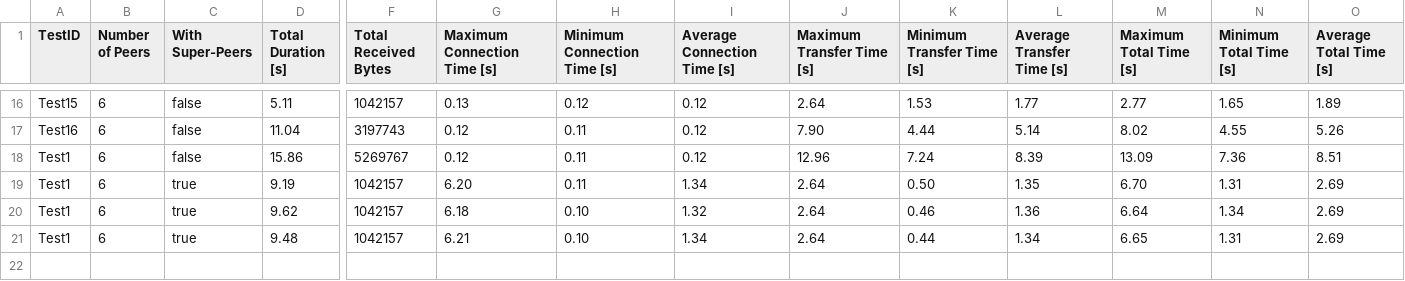
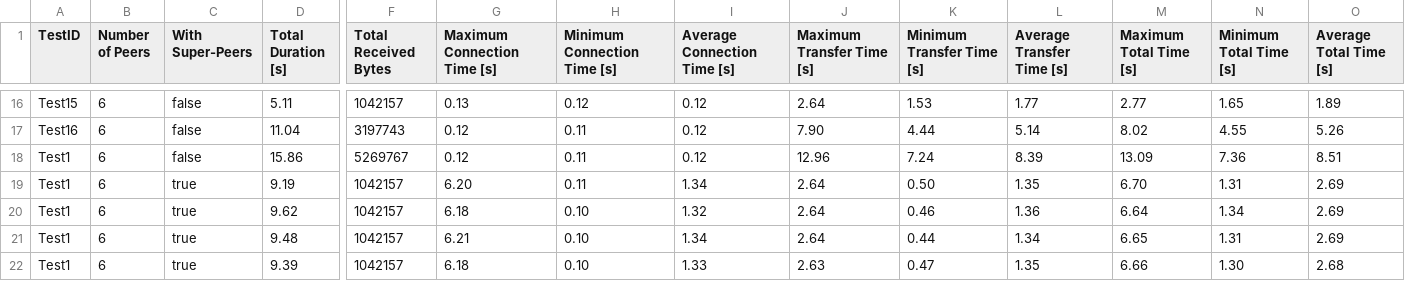
Before and after one commit to oezcankaraca/master-thesis-ozcankaracaBackup6, a CSV file: data-for-testbed/results/results-testbed5.csv, drawn as a sheet; only a part is shown, gaps mark what is left out; rows hold the shown columns only; the diff names each change by its address in the sheet, - before the commit and + after, or states it on an @@ line.

Commit message:
last changes for testbed

```diff
--- a/data-for-testbed/results/results-testbed5.csv
+++ b/data-for-testbed/results/results-testbed5.csv
+row 22: Test1 | 6 | true | 9.39 | 1042157 | 6.18 | 0.10 | 1.33 | 2.63 | 0.47 | 1.35 | 6.66 | 1.30 | 2.68
```
Also changed, not shown: 10 other files.
